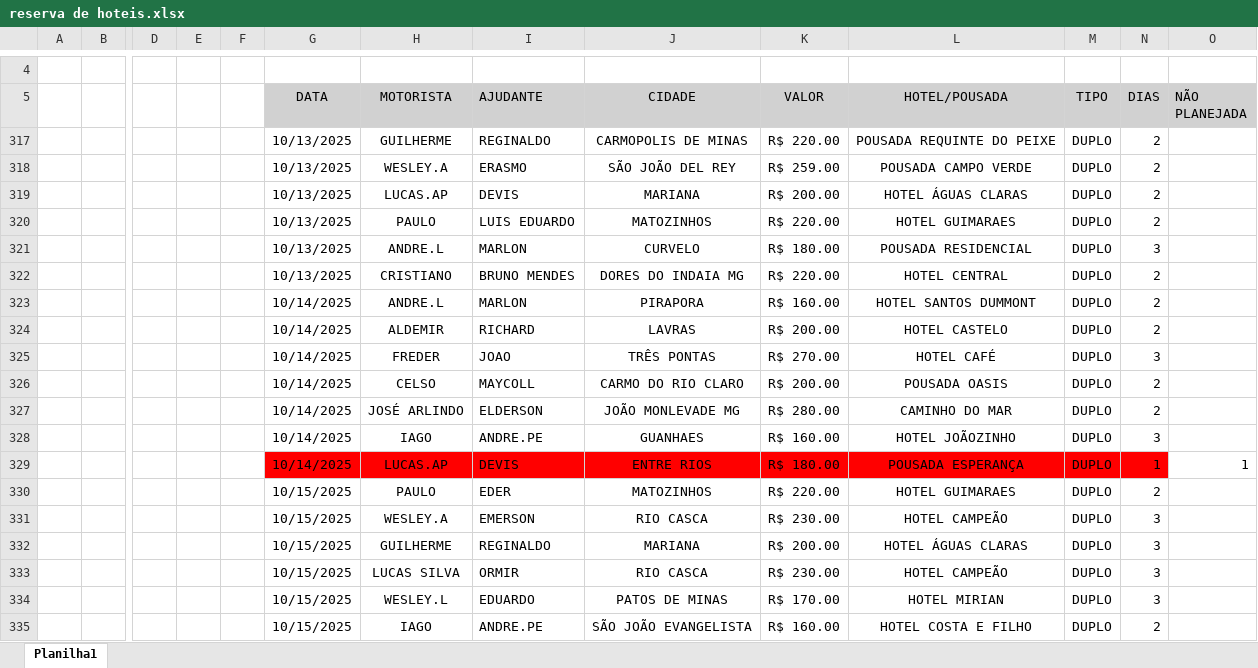
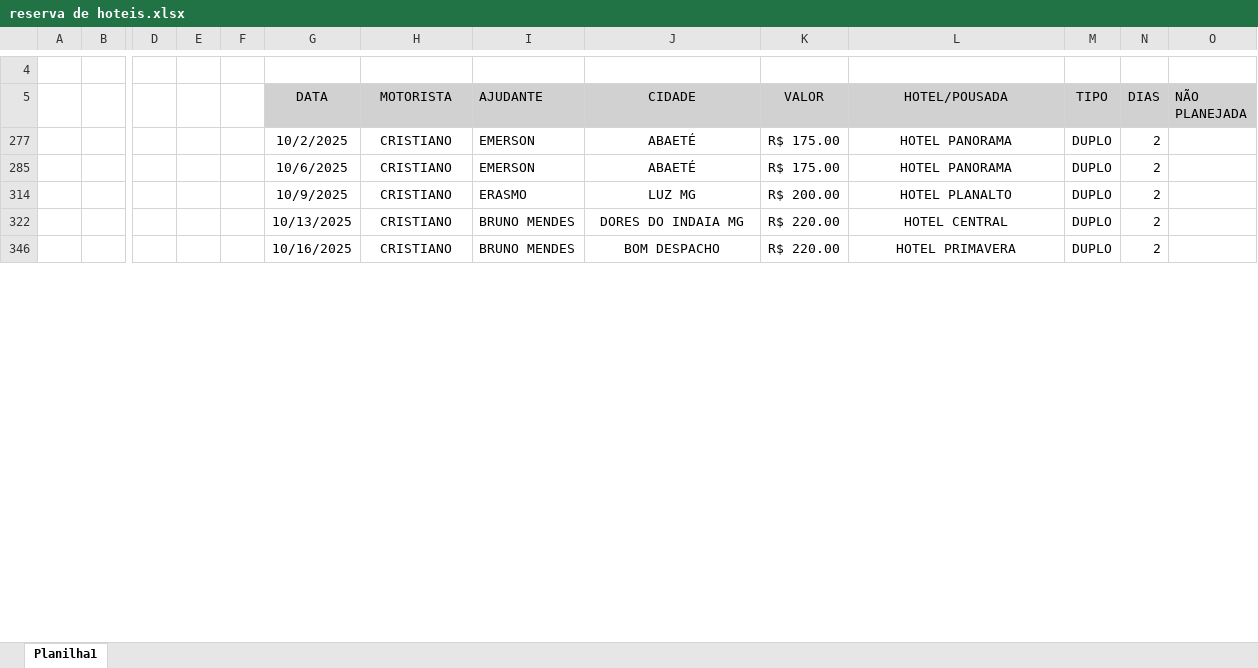
Before and after one commit to jhonnyoraculos/dashboard, an Excel workbook: data/reserva de hoteis.xlsx, sheet Planilha1, drawn as a sheet; only a part is shown, gaps mark what is left out; the shorter side is filled out with more unchanged rows; values as stored, in another font and other column widths than the file's, no borders; removed rows and columns are numbered as before the commit, all else as after; rows hold the shown columns only; the diff covers the shown part only; the diff names each change by its address in the sheet, - before the commit and + after, or states it on an @@ line.

Commit message:
Atualiza├º├úo autom├ítica 2025-10-24 16:57

```diff
--- a/data/reserva de hoteis.xlsx (sheet Planilha1)
+++ b/data/reserva de hoteis.xlsx (sheet Planilha1)
@@ row 317 hidden:  |  |  |  |  | 10/13/2025 | GUILHERME | REGINALDO | CARMOPOLIS DE MINAS | R$ 220.00 | POUSADA REQUINTE DO PEIXE | DUPLO | 2 @@
@@ row 277 unhidden:  |  |  |  |  | 10/2/2025 | CRISTIANO | EMERSON | ABAETÉ | R$ 175.00 | HOTEL PANORAMA | DUPLO | 2 @@
@@ row 285 unhidden:  |  |  |  |  | 10/6/2025 | CRISTIANO | EMERSON | ABAETÉ | R$ 175.00 | HOTEL PANORAMA | DUPLO | 2 @@
-G314 (DATA): 10/13/2025
+G314 (DATA): 10/9/2025
-H314 (MOTORISTA): WESLEY.A
+H314 (MOTORISTA): CRISTIANO
-J314 (CIDADE): SÃO JOÃO DEL REY
+J314 (CIDADE): LUZ MG
-K314 (VALOR): R$ 259.00
+K314 (VALOR): R$ 200.00
-L314 (HOTEL/POUSADA): POUSADA CAMPO VERDE
+L314 (HOTEL/POUSADA): HOTEL PLANALTO
@@ row 319 hidden:  |  |  |  |  | 10/13/2025 | LUCAS.AP | DEVIS | MARIANA | R$ 200.00 | HOTEL ÁGUAS CLARAS | DUPLO | 2 @@
@@ row 320 hidden:  |  |  |  |  | 10/13/2025 | PAULO | LUIS EDUARDO | MATOZINHOS | R$ 220.00 | HOTEL GUIMARAES | DUPLO | 2 @@
@@ row 321 hidden:  |  |  |  |  | 10/13/2025 | ANDRE.L | MARLON | CURVELO | R$ 180.00 | POUSADA RESIDENCIAL | DUPLO | 3 @@
@@ row 323 hidden:  |  |  |  |  | 10/14/2025 | ANDRE.L | MARLON | PIRAPORA | R$ 160.00 | HOTEL SANTOS DUMMONT | DUPLO | 2 @@
@@ row 324 hidden:  |  |  |  |  | 10/14/2025 | ALDEMIR | RICHARD | LAVRAS | R$ 200.00 | HOTEL CASTELO | DUPLO | 2 @@
@@ row 325 hidden:  |  |  |  |  | 10/14/2025 | FREDER | JOAO | TRÊS PONTAS | R$ 270.00 | HOTEL CAFÉ | DUPLO | 3 @@
@@ row 326 hidden:  |  |  |  |  | 10/14/2025 | CELSO | MAYCOLL | CARMO DO RIO CLARO | R$ 200.00 | POUSADA OASIS | DUPLO | 2 @@
@@ row 327 hidden:  |  |  |  |  | 10/14/2025 | JOSÉ ARLINDO | ELDERSON | JOÃO MONLEVADE MG | R$ 280.00 | CAMINHO DO MAR | DUPLO | 2 @@
@@ row 328 hidden:  |  |  |  |  | 10/14/2025 | IAGO | ANDRE.PE | GUANHAES | R$ 160.00 | HOTEL JOÃOZINHO | DUPLO | 3 @@
@@ row 329 hidden:  |  |  |  |  | 10/14/2025 | LUCAS.AP | DEVIS | ENTRE RIOS | R$ 180.00 | POUSADA ESPERANÇA | DUPLO | 1 | 1 @@
@@ row 330 hidden:  |  |  |  |  | 10/15/2025 | PAULO | EDER | MATOZINHOS | R$ 220.00 | HOTEL GUIMARAES | DUPLO | 2 @@
@@ row 331 hidden:  |  |  |  |  | 10/15/2025 | WESLEY.A | EMERSON | RIO CASCA | R$ 230.00 | HOTEL CAMPEÃO | DUPLO | 3 @@
@@ row 332 hidden:  |  |  |  |  | 10/15/2025 | GUILHERME | REGINALDO | MARIANA | R$ 200.00 | HOTEL ÁGUAS CLARAS | DUPLO | 3 @@
@@ row 333 hidden:  |  |  |  |  | 10/15/2025 | LUCAS SILVA | ORMIR | RIO CASCA | R$ 230.00 | HOTEL CAMPEÃO | DUPLO | 3 @@
@@ row 334 hidden:  |  |  |  |  | 10/15/2025 | WESLEY.L | EDUARDO | PATOS DE MINAS | R$ 170.00 | HOTEL MIRIAN | DUPLO | 3 @@
@@ row 335 hidden:  |  |  |  |  | 10/15/2025 | IAGO | ANDRE.PE | SÃO JOÃO EVANGELISTA | R$ 160.00 | HOTEL COSTA E FILHO | DUPLO | 2 @@
```
Also changed, not shown: 14 hidden or unhidden rows and 4 edited cells elsewhere in this sheet.
